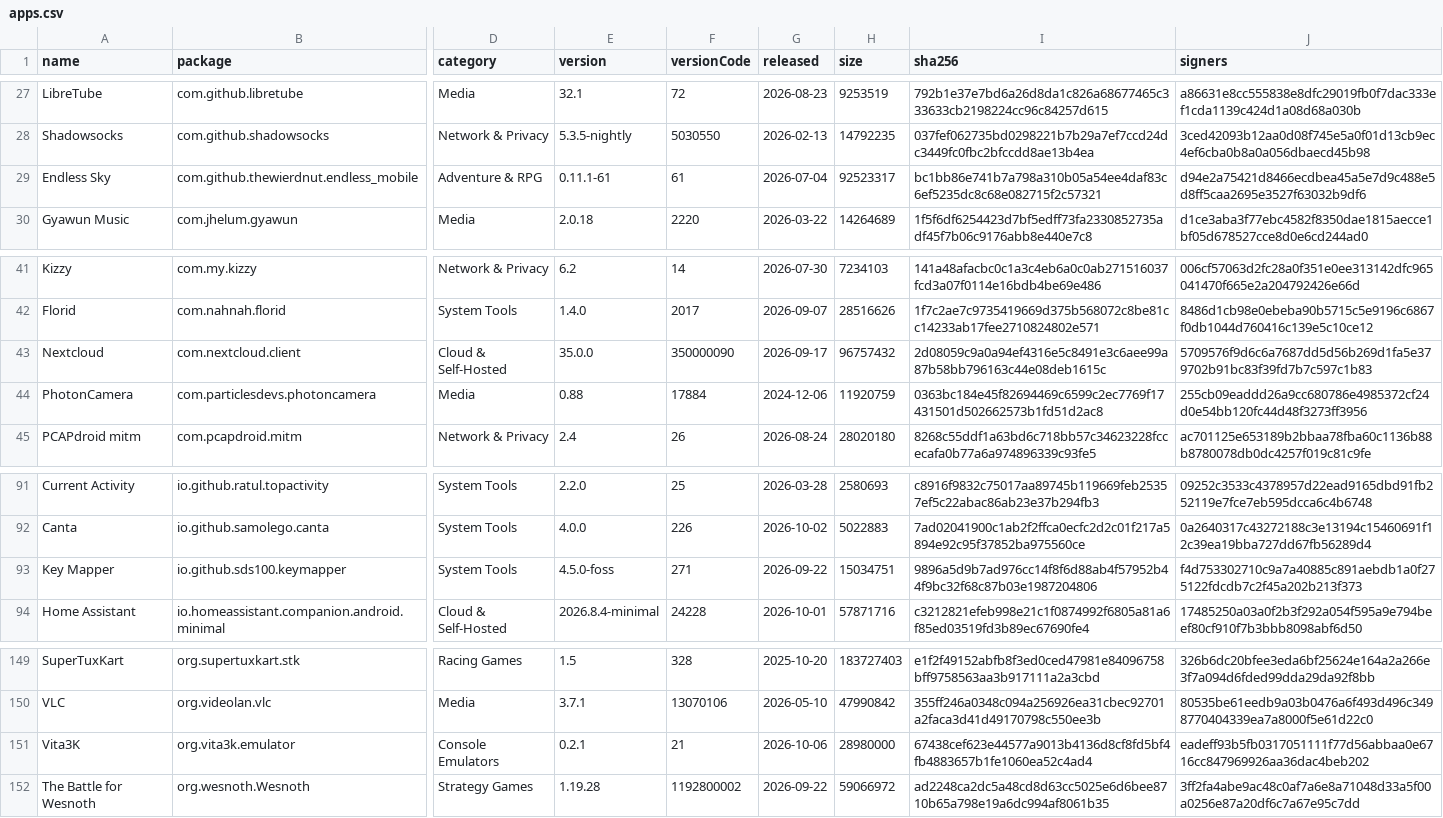
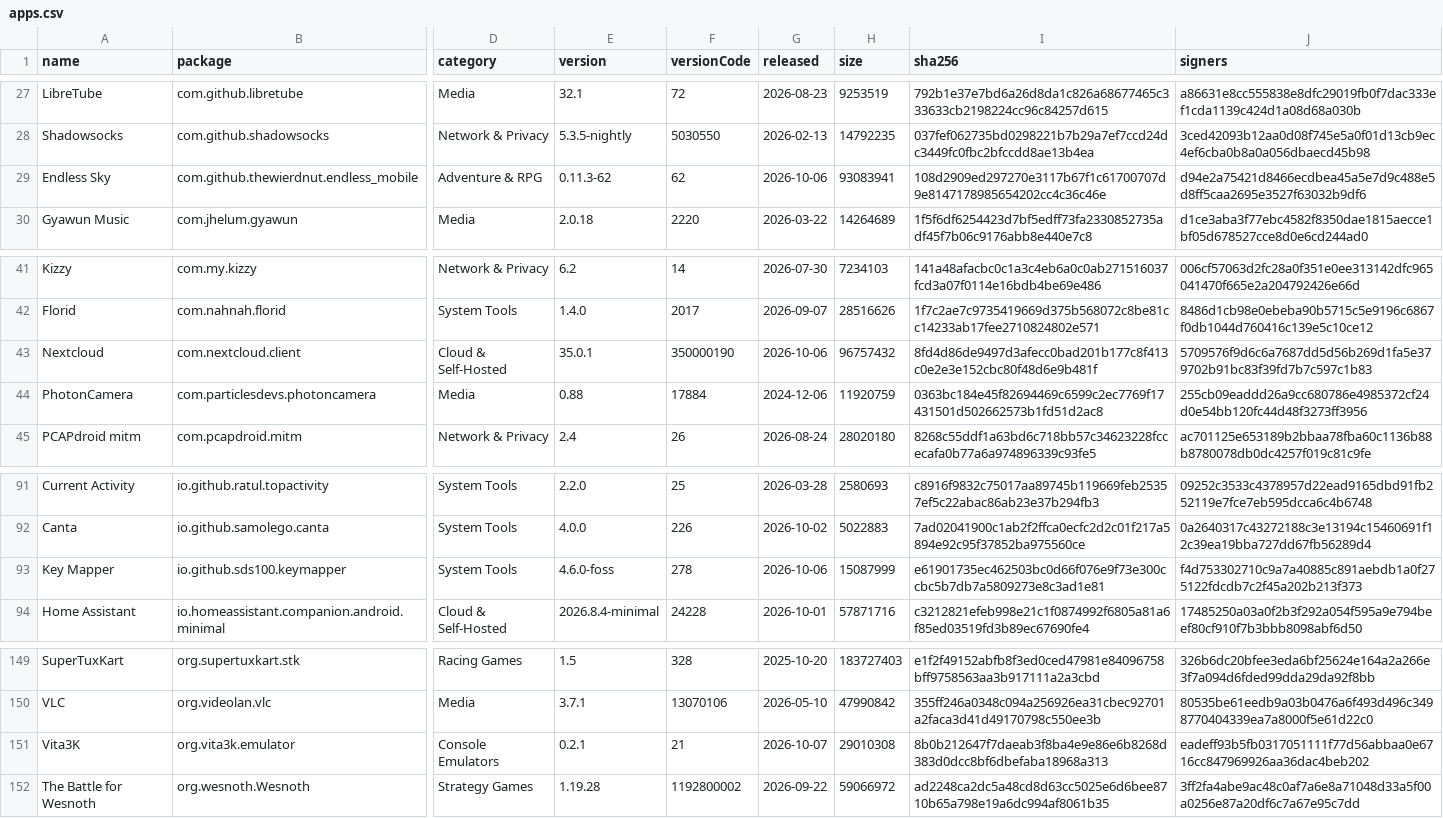
Before and after one commit to 2113apps/verified-android-apps, a CSV file: apps.csv, drawn as a sheet; only a part is shown, gaps mark what is left out; the diff names each change by its address in the sheet, - before the commit and + after, or states it on an @@ line.

```diff
--- a/apps.csv
+++ b/apps.csv
-E29 (version): 0.11.1-61
+E29 (version): 0.11.3-62
-F29 (versionCode): 61
+F29 (versionCode): 62
-G29 (released): 2026-07-04
+G29 (released): 2026-10-06
-H29 (size): 92523317
+H29 (size): 93083941
-I29 (sha256): bc1bb86e741b7a798a310b05a54ee4daf83c6ef5235dc8c68e082715f2c57321
+I29 (sha256): 108d2909ed297270e3117b67f1c61700707d9e8147178985654202cc4c36c46e
-E43 (version): 35.0.0
+E43 (version): 35.0.1
-F43 (versionCode): 350000090
+F43 (versionCode): 350000190
-G43 (released): 2026-09-17
+G43 (released): 2026-10-06
-I43 (sha256): 2d08059c9a0a94ef4316e5c8491e3c6aee99a87b58bb796163c44e08deb1615c
+I43 (sha256): 8fd4d86de9497d3afecc0bad201b177c8f413c0e2e3e152cbc80f48d6e9b481f
-E93 (version): 4.5.0-foss
+E93 (version): 4.6.0-foss
-F93 (versionCode): 271
+F93 (versionCode): 278
-G93 (released): 2026-09-22
+G93 (released): 2026-10-06
-H93 (size): 15034751
+H93 (size): 15087999
-I93 (sha256): 9896a5d9b7ad976cc14f8f6d88ab4f57952b44f9bc32f68c87b03e1987204806
+I93 (sha256): e61901735ec462503bc0d66f076e9f73e300ccbc5b7db7a5809273e8c3ad1e81
-G151 (released): 2026-10-06
+G151 (released): 2026-10-07
-H151 (size): 28980000
+H151 (size): 29010308
-I151 (sha256): 67438cef623e44577a9013b4136d8cf8fd5bf4fb4883657b1fe1060ea52c4ad4
+I151 (sha256): 8b0b212647f7daeab3f8ba4e9e86e6b8268d383d0dcc8bf6dbefaba18968a313
```
Also changed, not shown: 1 other file.
